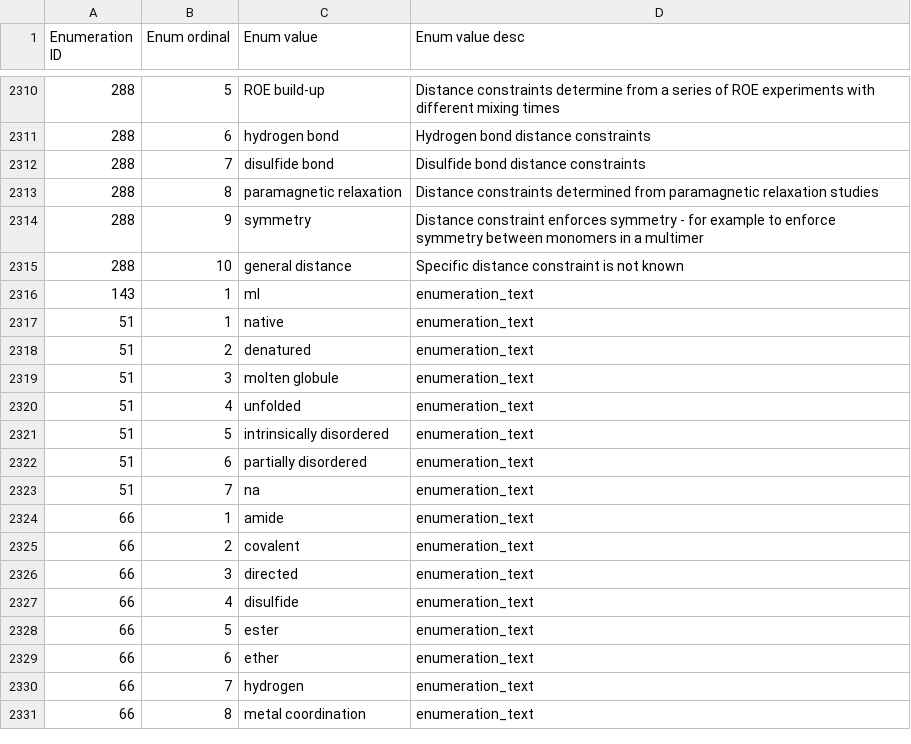
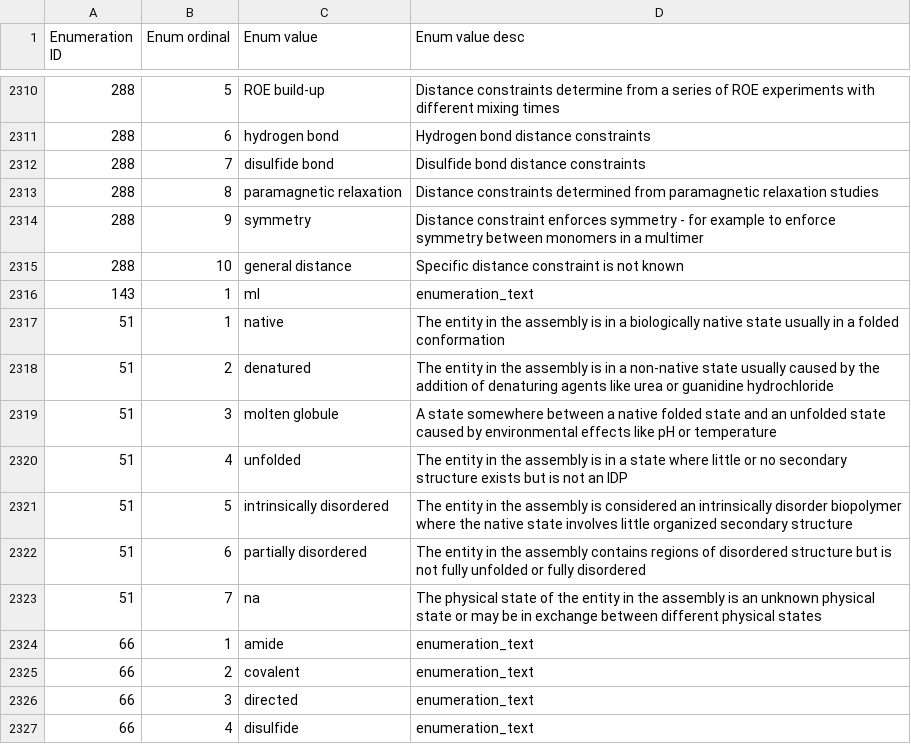
Before and after one commit to bmrb-io/nmr-star-dictionary, a CSV file: NMR-STAR/internal_106_distribution/adit_enum_dtl.csv, drawn as a sheet; only a part is shown, gaps mark what is left out; the shorter side is filled out with more unchanged rows; the diff names each change by its address in the sheet, - before the commit and + after, or states it on an @@ line.

```diff
--- a/NMR-STAR/internal_106_distribution/adit_enum_dtl.csv
+++ b/NMR-STAR/internal_106_distribution/adit_enum_dtl.csv
-D2317 (Enum value desc): enumeration_text
+D2317 (Enum value desc): The entity in the assembly is in a biologically native state usually in a folded conformation
-D2318 (Enum value desc): enumeration_text
+D2318 (Enum value desc): The entity in the assembly is in a non-native state usually caused by the addition of denaturing agents like urea or guanidine hydrochloride
-D2319 (Enum value desc): enumeration_text
+D2319 (Enum value desc): A state somewhere between a native folded state and an unfolded state caused by environmental effects like pH or temperature
-D2320 (Enum value desc): enumeration_text
+D2320 (Enum value desc): The entity in the assembly is in a state where little or no secondary structure exists but is not an IDP
-D2321 (Enum value desc): enumeration_text
+D2321 (Enum value desc): The entity in the assembly is considered an intrinsically disorder biopolymer where the native state involves little organized secondary structure
-D2322 (Enum value desc): enumeration_text
+D2322 (Enum value desc): The entity in the assembly contains regions of disordered structure but is not fully unfolded or fully disordered
-D2323 (Enum value desc): enumeration_text
+D2323 (Enum value desc): The physical state of the entity in the assembly is an unknown physical state or may be in exchange between different physical states
```
Also changed, not shown: NMR-STAR/internal_106_distribution/adit_enum_dict.csv, NMR-STAR/internal_106_distribution/query_interface.csv, 30 other files.
